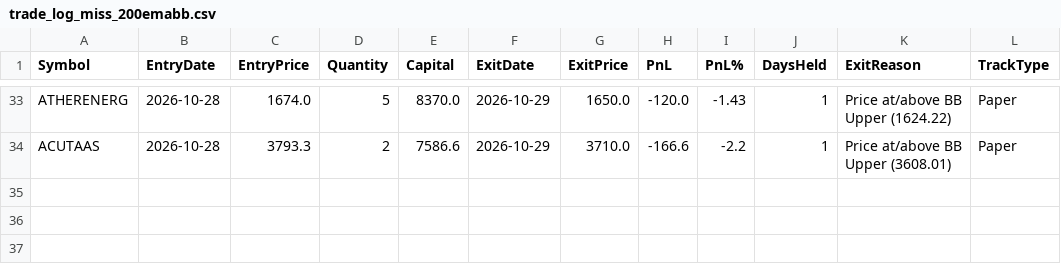
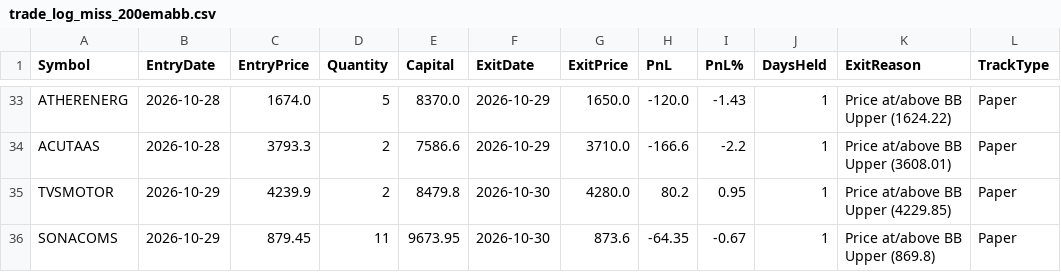
Before and after one commit to finnyrajmann/nse-200emabb, a CSV file: data/trade_log_miss_200emabb.csv, drawn as a sheet; only a part is shown, gaps mark what is left out.

Commit message:
Auto-update — 2026-10-30

```diff
--- a/data/trade_log_miss_200emabb.csv
+++ b/data/trade_log_miss_200emabb.csv
@@ -34 +34,3 @@ ATHERENERG,2026-10-28,1674.0,5,8370.0,2026-10-29,1650.0,-120.0,-1.43,1,Price at/
 ACUTAAS,2026-10-28,3793.3,2,7586.6,2026-10-29,3710.0,-166.6,-2.2,1,Price at/above BB Upper (3608.01),Paper
+TVSMOTOR,2026-10-29,4239.9,2,8479.8,2026-10-30,4280.0,80.2,0.95,1,Price at/above BB Upper (4229.85),Paper
+SONACOMS,2026-10-29,879.45,11,9673.95,2026-10-30,873.6,-64.35,-0.67,1,Price at/above BB Upper (869.8),Paper
```
